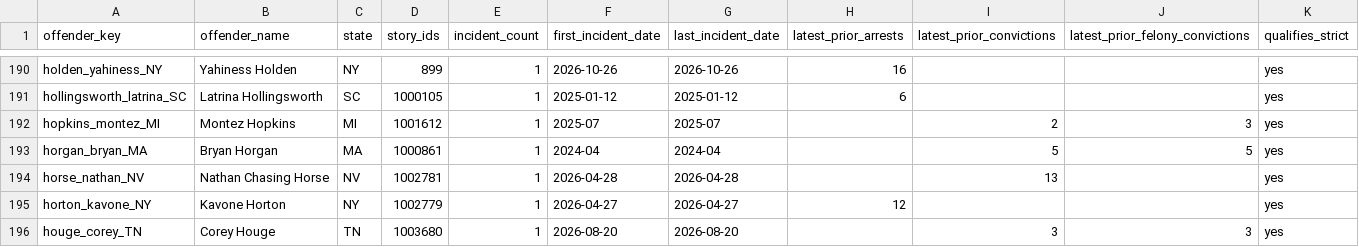
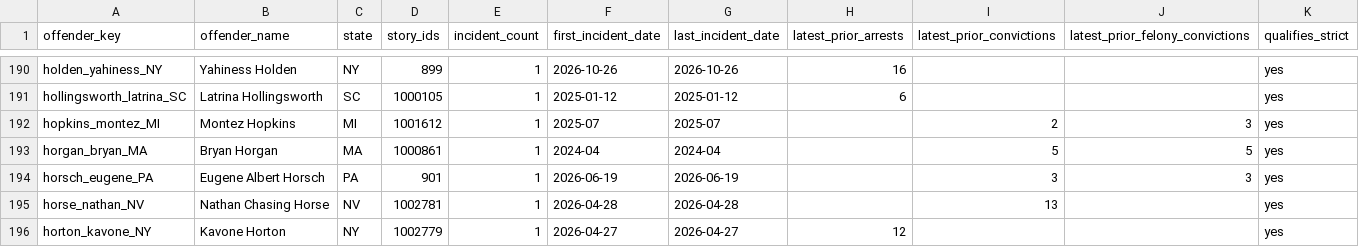
Before and after one commit to Manhattan-Institute-Labs/preventable-tragedies, a CSV file: database/data/offenders.csv, drawn as a sheet; only a part is shown, gaps mark what is left out; the shorter side is filled out with more unchanged rows.

```diff
--- a/database/data/offenders.csv
+++ b/database/data/offenders.csv
@@ -193,2 +193,3 @@ hopkins_montez_MI,Montez Hopkins,MI,1001612,1,2025-07,2025-07,,2,3,yes
 horgan_bryan_MA,Bryan Horgan,MA,1000861,1,2024-04,2024-04,,5,5,yes
+horsch_eugene_PA,Eugene Albert Horsch,PA,901,1,2026-06-19,2026-06-19,,3,3,yes
 horse_nathan_NV,Nathan Chasing Horse,NV,1002781,1,2026-04-28,2026-04-28,,13,,yes
```
Also changed, not shown: database/data/stories.csv, database/exports/offenders.csv, 16 other files.
